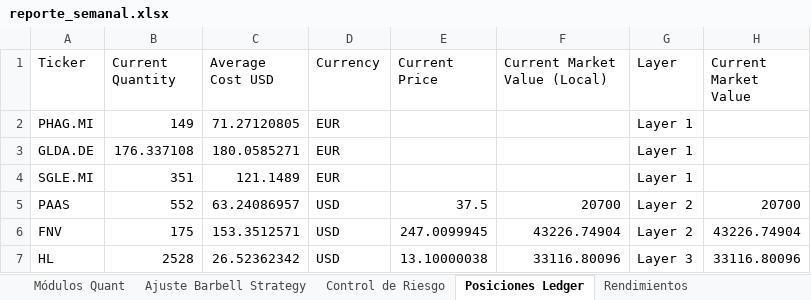
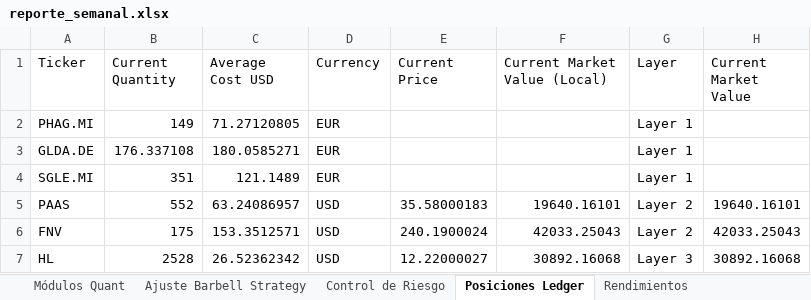
Before and after one commit to pseitler/River-Plate-Alpha, an Excel workbook: public/reporte_semanal.xlsx, sheet Posiciones Ledger, drawn as a sheet; values as stored, in another font and other column widths than the file's, no borders; the diff names each change by its address in the sheet, - before the commit and + after, or states it on an @@ line.

```diff
--- a/public/reporte_semanal.xlsx (sheet Posiciones Ledger)
+++ b/public/reporte_semanal.xlsx (sheet Posiciones Ledger)
-E5 (Current Price): 37.5
+E5 (Current Price): 35.58000183
-F5 (Current Market Value (Local)): 20700
+F5 (Current Market Value (Local)): 19640.16101
-H5 (Current Market Value): 20700
+H5 (Current Market Value): 19640.16101
-E6 (Current Price): 247.0099945
+E6 (Current Price): 240.1900024
-F6 (Current Market Value (Local)): 43226.74904
+F6 (Current Market Value (Local)): 42033.25043
-H6 (Current Market Value): 43226.74904
+H6 (Current Market Value): 42033.25043
-E7 (Current Price): 13.10000038
+E7 (Current Price): 12.22000027
-F7 (Current Market Value (Local)): 33116.80096
+F7 (Current Market Value (Local)): 30892.16068
-H7 (Current Market Value): 33116.80096
+H7 (Current Market Value): 30892.16068
```
Also changed, not shown: sheet Control de Riesgo, sheet Ajuste Barbell Strategy, sheet Rendimientos, sheet Módulos Quant, 1 other file.
